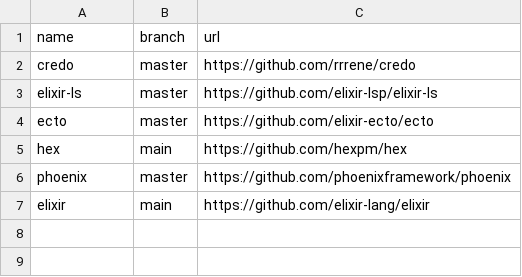
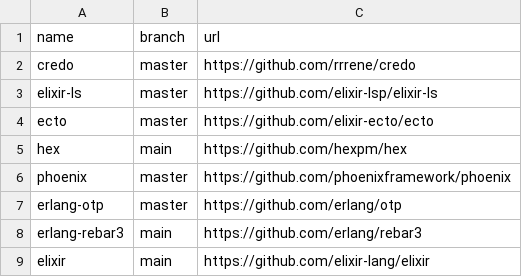
Before and after one commit to easbarba/lar, a CSV file: .config/qas/elixir.csv, drawn as a sheet.

Commit message:
qas/elixir: add erlang otp,rebar

```diff
--- a/.config/qas/elixir.csv
+++ b/.config/qas/elixir.csv
@@ -6,2 +6,4 @@ hex,main,https://github.com/hexpm/hex
 phoenix,master,https://github.com/phoenixframework/phoenix
+erlang-otp,master,https://github.com/erlang/otp
+erlang-rebar3,main,https://github.com/erlang/rebar3
 elixir,main,https://github.com/elixir-lang/elixir
```
